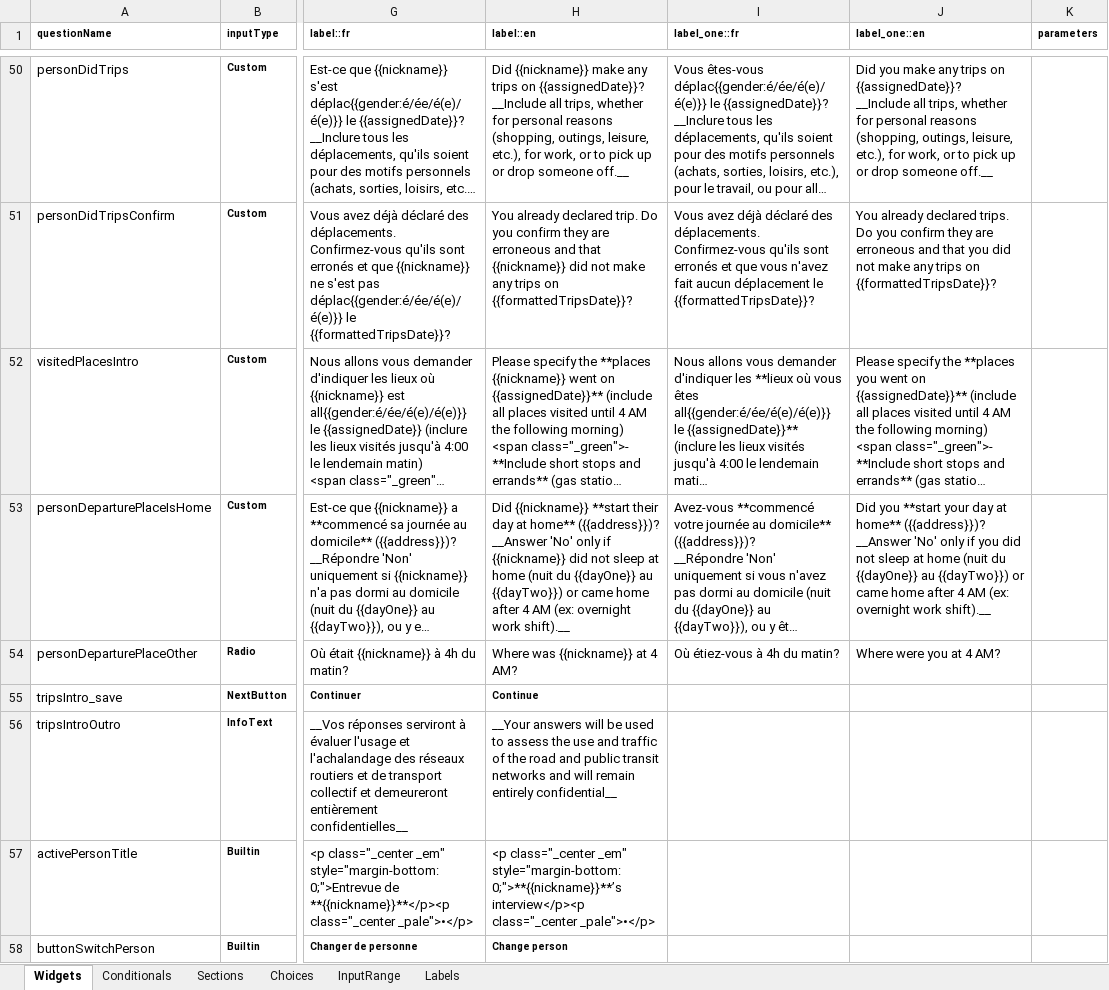
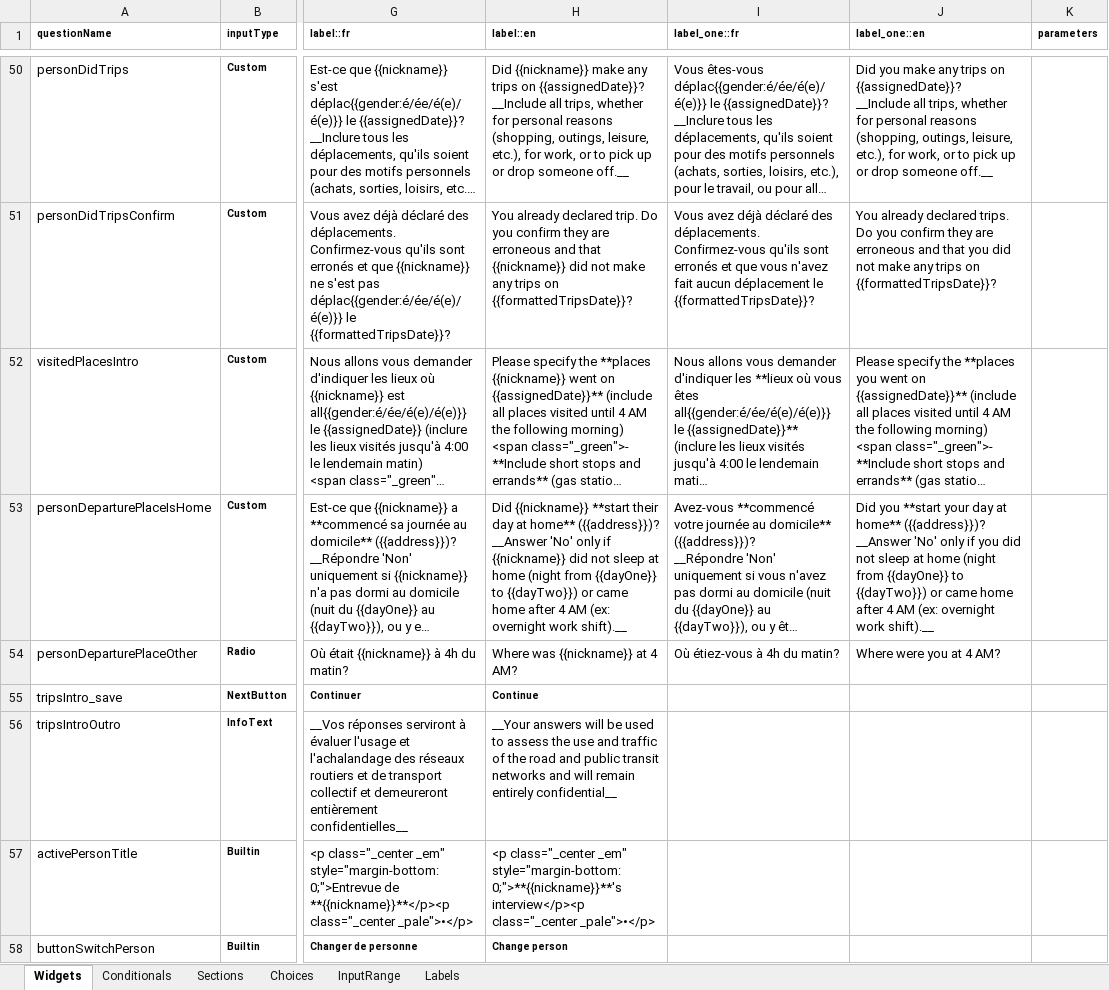
Before and after one commit to chairemobilite/od_nationale_quebec, an Excel workbook: survey/references/OD_nationale_quebec_2025.xlsx, sheet Widgets, drawn as a sheet; only a part is shown, gaps mark what is left out; long unchanged cells end in …; values as stored, in another font and other column widths than the file's, no borders; charts and pictures and conditional formats not drawn; the diff covers the shown part only; the diff names each change by its address in the sheet, - before the commit and + after, or states it on an @@ line.

Commit message:
Mise à jour d'Évolution
Run `yarn generateSurvey` to regenerate labels with latest generator.
Switch labels of custom widgets to match the new namings

Copy evolution's `yarn.lock`, re-run `yarn` to get updates from this
repo, then `yarn-deduplicate` on the `yarn.lock` file to remove
redundancies.

Various updates to the questionnaire

* Update labels of custom widgets and in the Labels tab, to match the
  widget name instead of the path.
* Update widgets for the on the road departure/arrival activities, which
  are now in Evolution too
* Mise à jour des tests UI

```diff
--- a/survey/references/OD_nationale_quebec_2025.xlsx (sheet Widgets)
+++ b/survey/references/OD_nationale_quebec_2025.xlsx (sheet Widgets)
-H53 (label::en): …at home (nuit du {{dayOne}} au {{dayTwo}}) or…
+H53 (label::en): …at home (night from {{dayOne}} to {{dayTwo}}) or…
-J53 (label_one::en): …at home (nuit du {{dayOne}} au {{dayTwo}}) or…
+J53 (label_one::en): …at home (night from {{dayOne}} to {{dayTwo}}) or…
-H57 (label::en): …_em" style="margin-bottom: 0;">**{{nickname}}**’s interview</p><p class="_center…
+H57 (label::en): …_em" style="margin-bottom: 0;">**{{nickname}}**'s interview</p><p class="_center…
```
Also changed, not shown: 1 added row, 1 removed row and 40 edited cells elsewhere in this sheet, sheet Labels, 44 other files.
